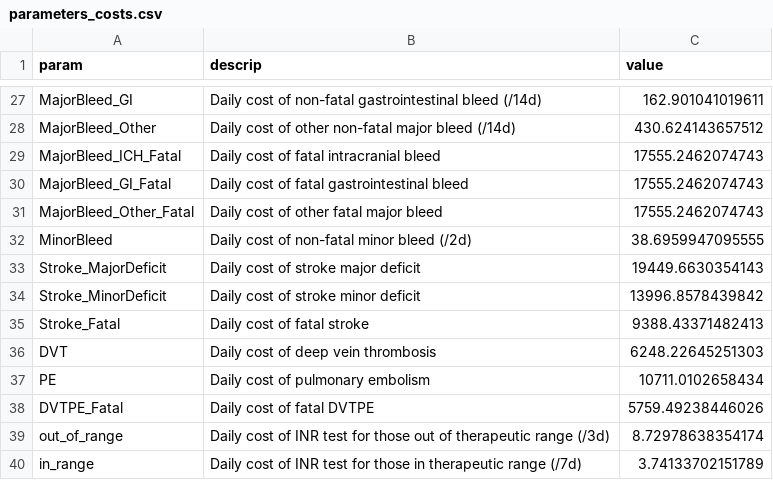
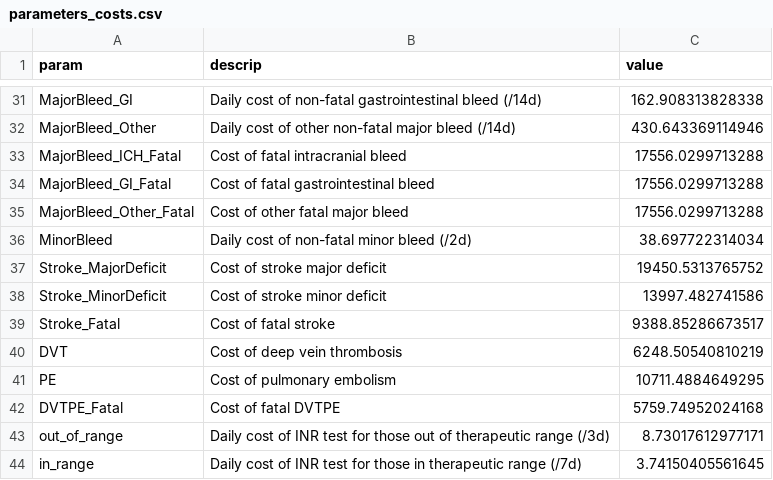
Before and after one commit to spgarbet/right, a CSV file: lookup tables/parameters_costs.csv, drawn as a sheet; only a part is shown, gaps mark what is left out; the diff covers the shown part only.

```diff
--- a/lookup tables/parameters_costs.csv
+++ b/lookup tables/parameters_costs.csv
@@ -27,14 +31,14 @@
-"MajorBleed_GI","Daily cost of non-fatal gastrointestinal bleed (/14d)",162.901041019611
-"MajorBleed_Other","Daily cost of other non-fatal major bleed (/14d)",430.624143657512
-"MajorBleed_ICH_Fatal","Daily cost of fatal intracranial bleed",17555.2462074743
-"MajorBleed_GI_Fatal","Daily cost of fatal gastrointestinal bleed",17555.2462074743
-"MajorBleed_Other_Fatal","Daily cost of other fatal major bleed",17555.2462074743
-"MinorBleed","Daily cost of non-fatal minor bleed (/2d)",38.6959947095555
-"Stroke_MajorDeficit","Daily cost of stroke major deficit",19449.6630354143
-"Stroke_MinorDeficit","Daily cost of stroke minor deficit",13996.8578439842
-"Stroke_Fatal","Daily cost of fatal stroke",9388.43371482413
-"DVT","Daily cost of deep vein thrombosis",6248.22645251303
-"PE","Daily cost of pulmonary embolism",10711.0102658434
-"DVTPE_Fatal","Daily cost of fatal DVTPE",5759.49238446026
-"out_of_range","Daily cost of INR test for those out of therapeutic range (/3d)",8.72978638354174
-"in_range","Daily cost of INR test for those in therapeutic range (/7d)",3.74133702151789
+"MajorBleed_GI","Daily cost of non-fatal gastrointestinal bleed (/14d)",162.908313828338
+"MajorBleed_Other","Daily cost of other non-fatal major bleed (/14d)",430.643369114946
+"MajorBleed_ICH_Fatal","Cost of fatal intracranial bleed",17556.0299713288
+"MajorBleed_GI_Fatal","Cost of fatal gastrointestinal bleed",17556.0299713288
+"MajorBleed_Other_Fatal","Cost of other fatal major bleed",17556.0299713288
+"MinorBleed","Daily cost of non-fatal minor bleed (/2d)",38.697722314034
+"Stroke_MajorDeficit","Cost of stroke major deficit",19450.5313765752
+"Stroke_MinorDeficit","Cost of stroke minor deficit",13997.482741586
+"Stroke_Fatal","Cost of fatal stroke",9388.85286673517
+"DVT","Cost of deep vein thrombosis",6248.50540810219
+"PE","Cost of pulmonary embolism",10711.4884649295
+"DVTPE_Fatal","Cost of fatal DVTPE",5759.74952024168
+"out_of_range","Daily cost of INR test for those out of therapeutic range (/3d)",8.73017612977171
+"in_range","Daily cost of INR test for those in therapeutic range (/7d)",3.74150405561645
```
Also changed, not shown: 4 added rows and 24 edited cells elsewhere in this file, lookup tables/parameters_disutilities.csv, lookup tables/risks_clopidogrel.csv, 3 other files.
